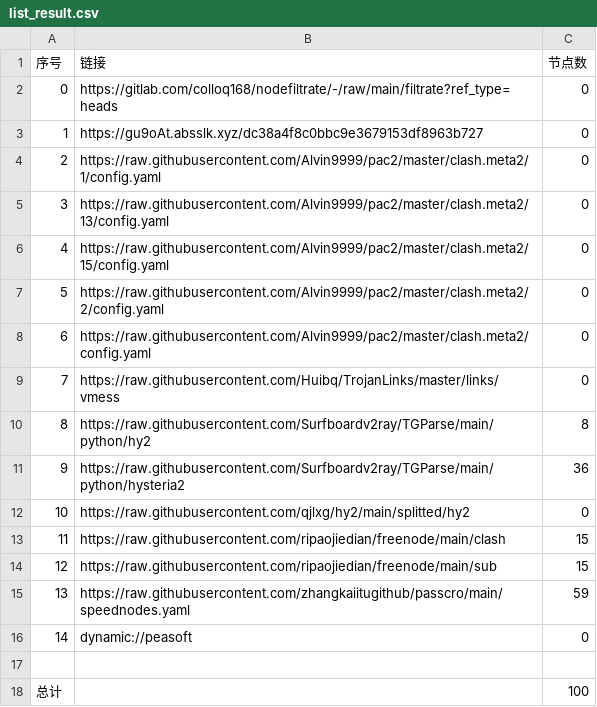
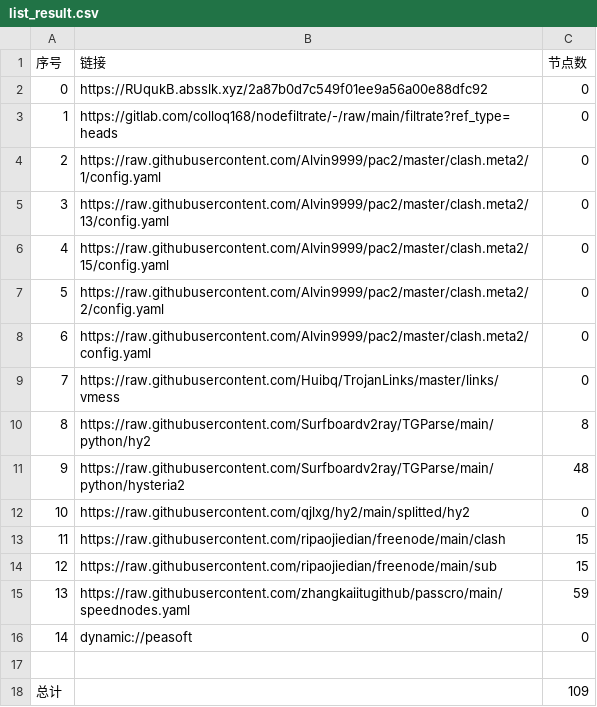
Before and after one commit to zmei19881989/AutoMergePublicNodes, a CSV file: list_result.csv, drawn as a sheet.

```diff
--- a/list_result.csv
+++ b/list_result.csv
@@ -1,4 +1,4 @@
 序号,链接,节点数
-0,https://gitlab.com/colloq168/nodefiltrate/-/raw/main/filtrate?ref_type=heads,0
-1,https://gu9oAt.absslk.xyz/dc38a4f8c0bbc9e3679153df8963b727,0
+0,https://RUqukB.absslk.xyz/2a87b0d7c549f01ee9a56a00e88dfc92,0
+1,https://gitlab.com/colloq168/nodefiltrate/-/raw/main/filtrate?ref_type=heads,0
 2,https://raw.githubusercontent.com/Alvin9999/pac2/master/clash.meta2/1/config.yaml,0
@@ -10,3 +10,3 @@
 8,https://raw.githubusercontent.com/Surfboardv2ray/TGParse/main/python/hy2,8
-9,https://raw.githubusercontent.com/Surfboardv2ray/TGParse/main/python/hysteria2,36
+9,https://raw.githubusercontent.com/Surfboardv2ray/TGParse/main/python/hysteria2,48
 10,https://raw.githubusercontent.com/qjlxg/hy2/main/splitted/hy2,0
@@ -17,2 +17,2 @@
 
-总计,,100
+总计,,109
```
Also changed, not shown: 7 other files.
